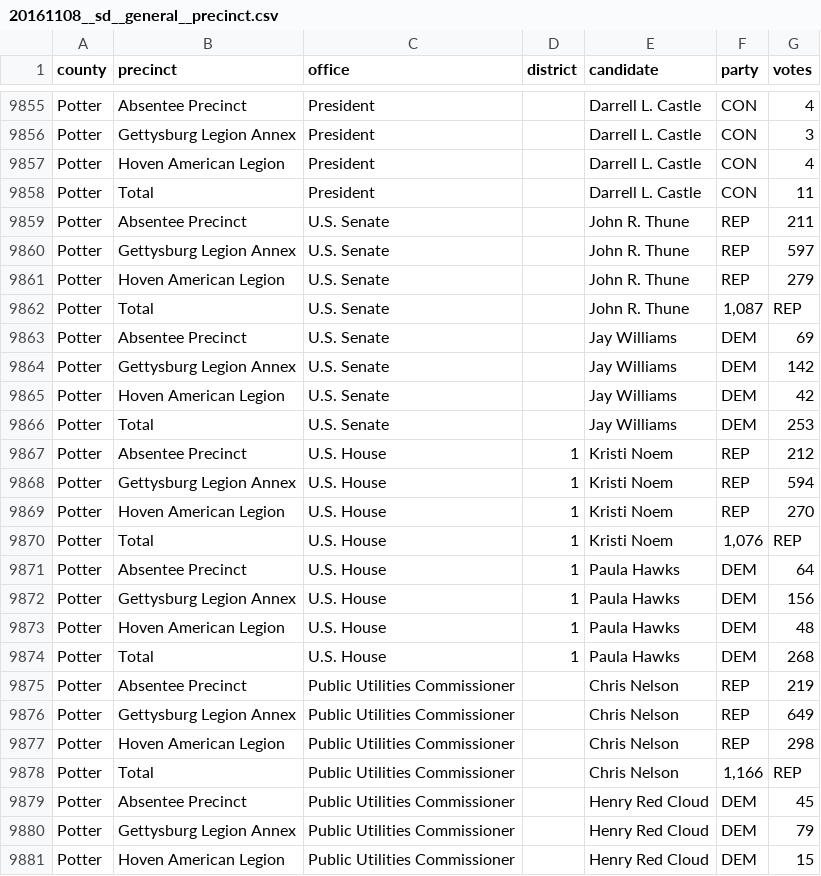
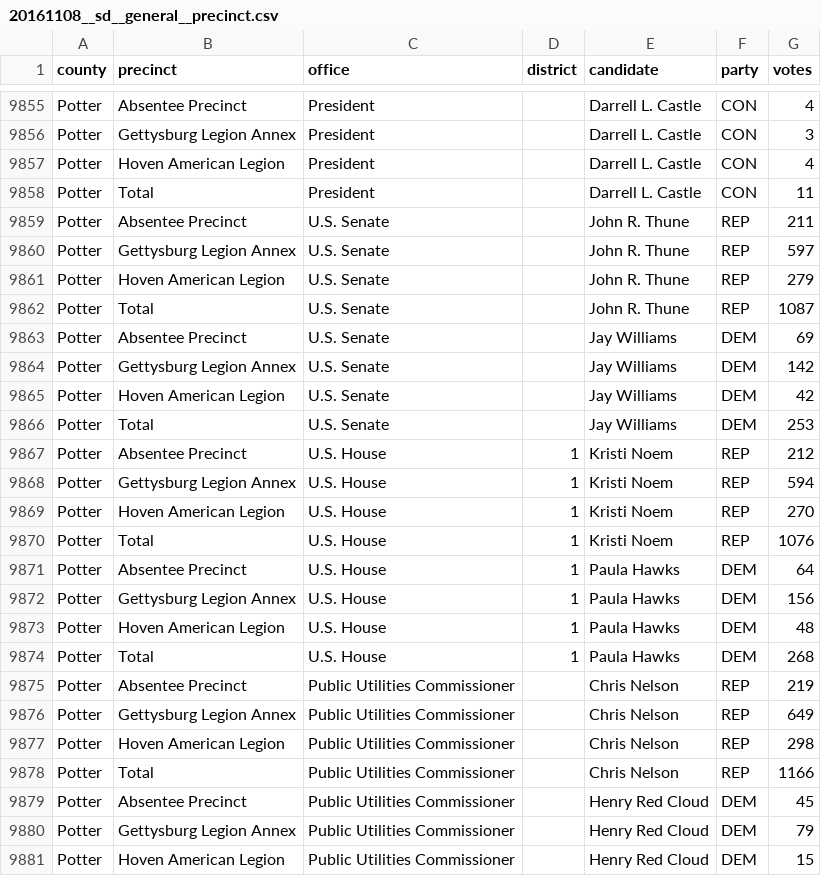
Before and after one commit to openelections/openelections-data-sd, a CSV file: 2016/20161108__sd__general__precinct.csv, drawn as a sheet; only a part is shown, gaps mark what is left out; the diff covers the shown part only.

Commit message:
fix a few commas in vote counts

```diff
--- a/2016/20161108__sd__general__precinct.csv
+++ b/2016/20161108__sd__general__precinct.csv
@@ -9861,3 +9861,3 @@ Potter,Gettysburg Legion Annex,U.S. Senate,,John R. Thune,REP,597
 Potter,Hoven American Legion,U.S. Senate,,John R. Thune,REP,279
-Potter,Total,U.S. Senate,,John R. Thune,"1,087",REP,
+Potter,Total,U.S. Senate,,John R. Thune,REP,1087
 Potter,Absentee Precinct,U.S. Senate,,Jay Williams,DEM,69
@@ -9869,3 +9869,3 @@ Potter,Gettysburg Legion Annex,U.S. House,1,Kristi Noem,REP,594
 Potter,Hoven American Legion,U.S. House,1,Kristi Noem,REP,270
-Potter,Total,U.S. House,1,Kristi Noem,"1,076",REP,
+Potter,Total,U.S. House,1,Kristi Noem,REP,1076
 Potter,Absentee Precinct,U.S. House,1,Paula Hawks,DEM,64
@@ -9877,3 +9877,3 @@ Potter,Gettysburg Legion Annex,Public Utilities Commissioner,,Chris Nelson,REP,6
 Potter,Hoven American Legion,Public Utilities Commissioner,,Chris Nelson,REP,298
-Potter,Total,Public Utilities Commissioner,,Chris Nelson,"1,166",REP,
+Potter,Total,Public Utilities Commissioner,,Chris Nelson,REP,1166
 Potter,Absentee Precinct,Public Utilities Commissioner,,Henry Red Cloud,DEM,45
```
Also changed, not shown: 10 edited cells elsewhere in this file.
